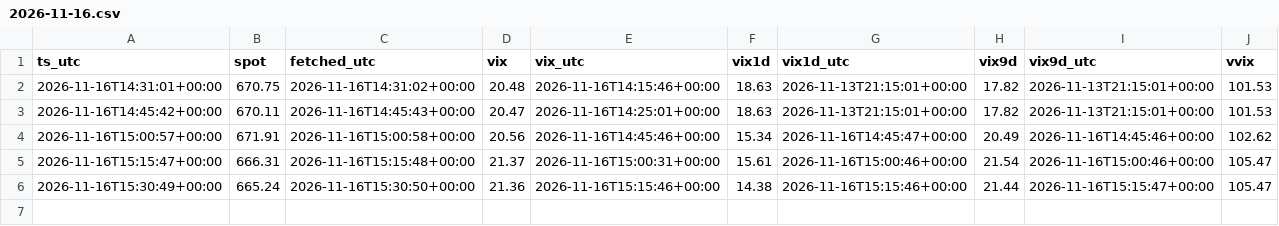
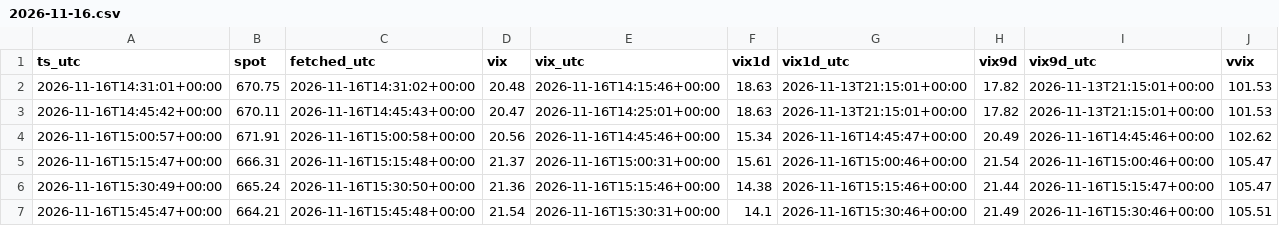
Before and after one commit to pooree-tangwachirapan/Model_IV, a CSV file: zero_dte/QQQ/ctx/2026-11-16.csv, drawn as a sheet; only a part is shown; rows hold the shown columns only; the diff names each change by its address in the sheet, - before the commit and + after, or states it on an @@ line.

```diff
--- a/zero_dte/QQQ/ctx/2026-11-16.csv
+++ b/zero_dte/QQQ/ctx/2026-11-16.csv
+row 7: 2026-11-16T15:45:47+00:00 | 664.21 | 2026-11-16T15:45:48+00:00 | 21.54 | 2026-11-16T15:30:31+00:00 | 14.1 | 2026-11-16T15:30:46+00:00 | 21.49 | 2026-11-16T15:30:46+00:00 | 105.51
```
Also changed, not shown: 1 other file.
